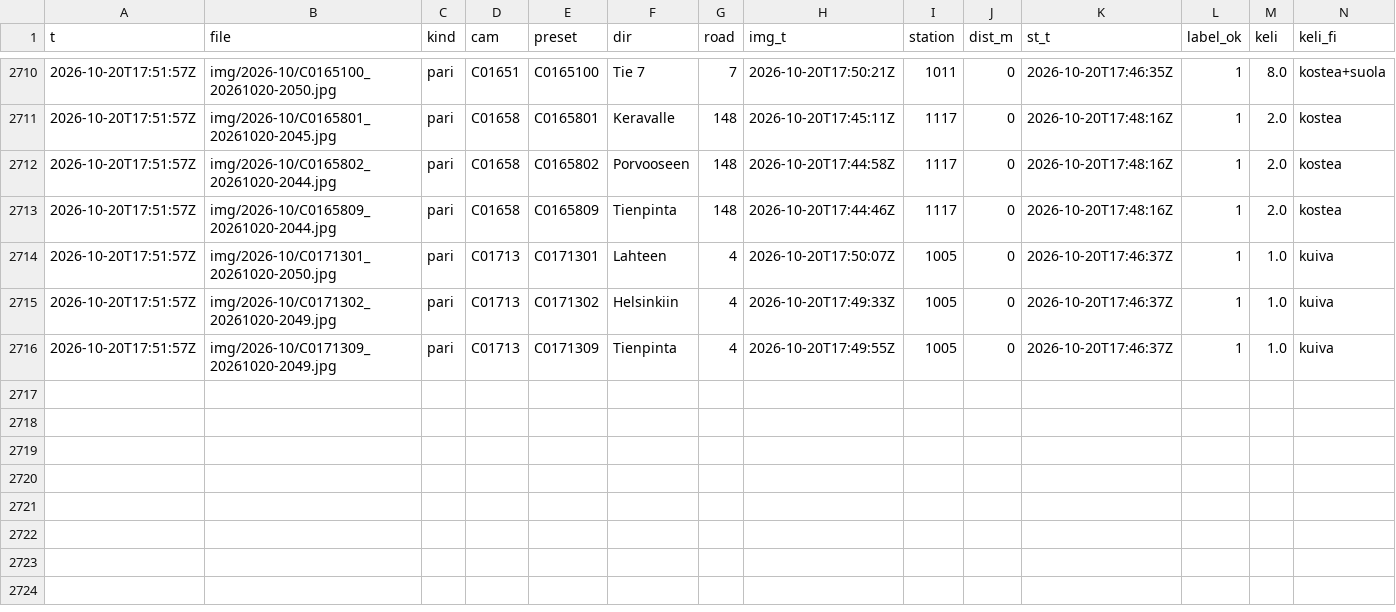
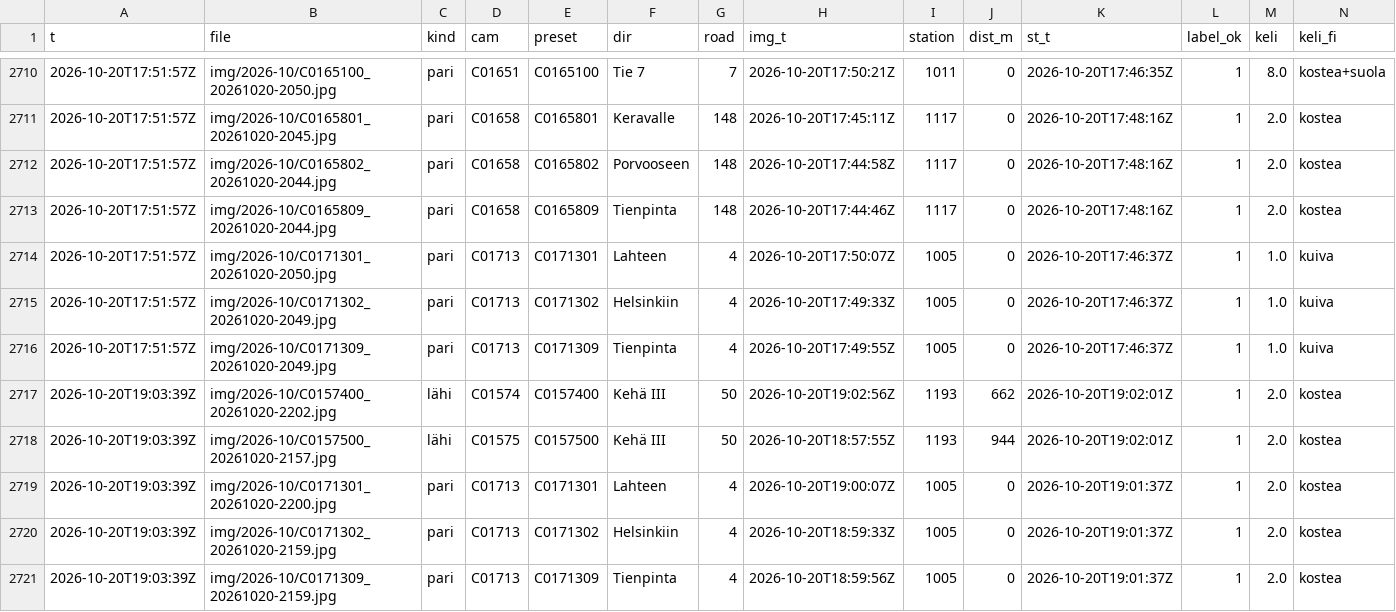
Before and after one commit to Sambbor/Vantaakeli-kuvat, a CSV file: data/labels-2026-10.csv, drawn as a sheet; only a part is shown, gaps mark what is left out; rows hold the shown columns only; the diff names each change by its address in the sheet, - before the commit and + after, or states it on an @@ line.

```diff
--- a/data/labels-2026-10.csv
+++ b/data/labels-2026-10.csv
+row 2717: 2026-10-20T19:03:39Z | img/2026-10/C0157400_20261020-2202.jpg | lähi | C01574 | C0157400 | Kehä III | 50 | 2026-10-20T19:02:56Z | 1193 | 662 | 2026-10-20T19:02:01Z | 1 | 2.0 | kostea
+row 2718: 2026-10-20T19:03:39Z | img/2026-10/C0157500_20261020-2157.jpg | lähi | C01575 | C0157500 | Kehä III | 50 | 2026-10-20T18:57:55Z | 1193 | 944 | 2026-10-20T19:02:01Z | 1 | 2.0 | kostea
+row 2719: 2026-10-20T19:03:39Z | img/2026-10/C0171301_20261020-2200.jpg | pari | C01713 | C0171301 | Lahteen | 4 | 2026-10-20T19:00:07Z | 1005 | 0 | 2026-10-20T19:01:37Z | 1 | 2.0 | kostea
+row 2720: 2026-10-20T19:03:39Z | img/2026-10/C0171302_20261020-2159.jpg | pari | C01713 | C0171302 | Helsinkiin | 4 | 2026-10-20T18:59:33Z | 1005 | 0 | 2026-10-20T19:01:37Z | 1 | 2.0 | kostea
+row 2721: 2026-10-20T19:03:39Z | img/2026-10/C0171309_20261020-2159.jpg | pari | C01713 | C0171309 | Tienpinta | 4 | 2026-10-20T18:59:56Z | 1005 | 0 | 2026-10-20T19:01:37Z | 1 | 2.0 | kostea
```
Also changed, not shown: 7 other files.
